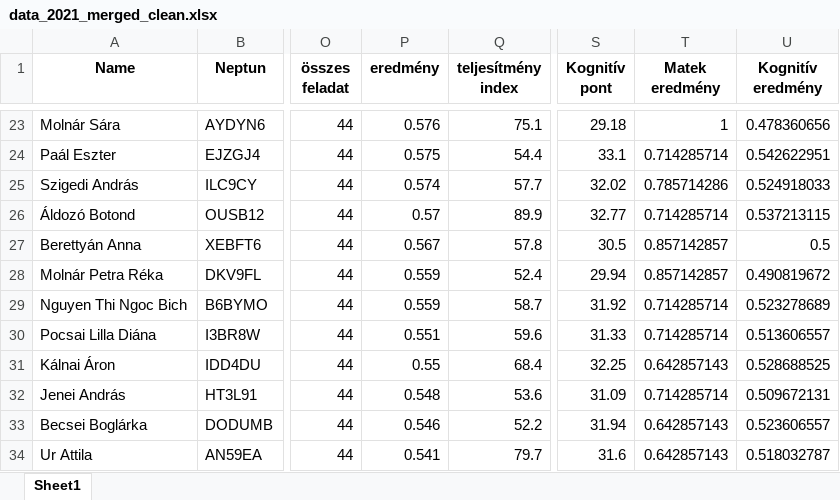
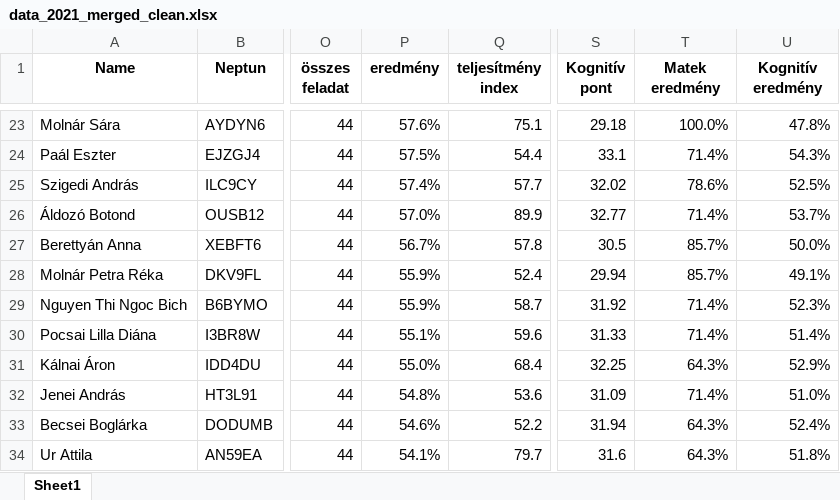
Before and after one commit to konderal333/-nkutfel, an Excel workbook: data_2021_merged_clean.xlsx, sheet Sheet1, drawn as a sheet; only a part is shown, gaps mark what is left out; values as stored, in another font and other column widths than the file's, no borders; the diff covers the shown part only; the diff names each change by its address in the sheet, - before the commit and + after, or states it on an @@ line.

```diff
--- a/data_2021_merged_clean.xlsx (sheet Sheet1)
+++ b/data_2021_merged_clean.xlsx (sheet Sheet1)
-P23 (eredmény): 0.576
+P23 (eredmény): 57.6%
-T23 (Matek eredmény): 1
+T23 (Matek eredmény): 100.0%
-U23 (Kognitív eredmény): 0.478360656
+U23 (Kognitív eredmény): 47.8%
-P24 (eredmény): 0.575
+P24 (eredmény): 57.5%
-T24 (Matek eredmény): 0.714285714
+T24 (Matek eredmény): 71.4%
-U24 (Kognitív eredmény): 0.542622951
+U24 (Kognitív eredmény): 54.3%
-P25 (eredmény): 0.574
+P25 (eredmény): 57.4%
-T25 (Matek eredmény): 0.785714286
+T25 (Matek eredmény): 78.6%
-U25 (Kognitív eredmény): 0.524918033
+U25 (Kognitív eredmény): 52.5%
-P26 (eredmény): 0.57
+P26 (eredmény): 57.0%
-T26 (Matek eredmény): 0.714285714
+T26 (Matek eredmény): 71.4%
-U26 (Kognitív eredmény): 0.537213115
+U26 (Kognitív eredmény): 53.7%
-P27 (eredmény): 0.567
+P27 (eredmény): 56.7%
-T27:T28 (Matek eredmény): 0.857142857
+T27:T28 (Matek eredmény): 85.7%
-U27 (Kognitív eredmény): 0.5
+U27 (Kognitív eredmény): 50.0%
-P28:P29 (eredmény): 0.559
+P28:P29 (eredmény): 55.9%
-U28 (Kognitív eredmény): 0.490819672
+U28 (Kognitív eredmény): 49.1%
-T29:T30 (Matek eredmény): 0.714285714
+T29:T30 (Matek eredmény): 71.4%
-U29 (Kognitív eredmény): 0.523278689
+U29 (Kognitív eredmény): 52.3%
-P30 (eredmény): 0.551
+P30 (eredmény): 55.1%
-U30 (Kognitív eredmény): 0.513606557
+U30 (Kognitív eredmény): 51.4%
-P31 (eredmény): 0.55
+P31 (eredmény): 55.0%
-T31 (Matek eredmény): 0.642857143
+T31 (Matek eredmény): 64.3%
-U31 (Kognitív eredmény): 0.528688525
+U31 (Kognitív eredmény): 52.9%
-P32 (eredmény): 0.548
+P32 (eredmény): 54.8%
-T32 (Matek eredmény): 0.714285714
+T32 (Matek eredmény): 71.4%
-U32 (Kognitív eredmény): 0.509672131
+U32 (Kognitív eredmény): 51.0%
-P33 (eredmény): 0.546
+P33 (eredmény): 54.6%
-T33:T34 (Matek eredmény): 0.642857143
+T33:T34 (Matek eredmény): 64.3%
-U33 (Kognitív eredmény): 0.523606557
+U33 (Kognitív eredmény): 52.4%
-P34 (eredmény): 0.541
+P34 (eredmény): 54.1%
-U34 (Kognitív eredmény): 0.518032787
+U34 (Kognitív eredmény): 51.8%
```
Also changed, not shown: 627 edited cells elsewhere in this sheet, 2019_2020_2021_merged_clean.xlsx, 5 other files.
